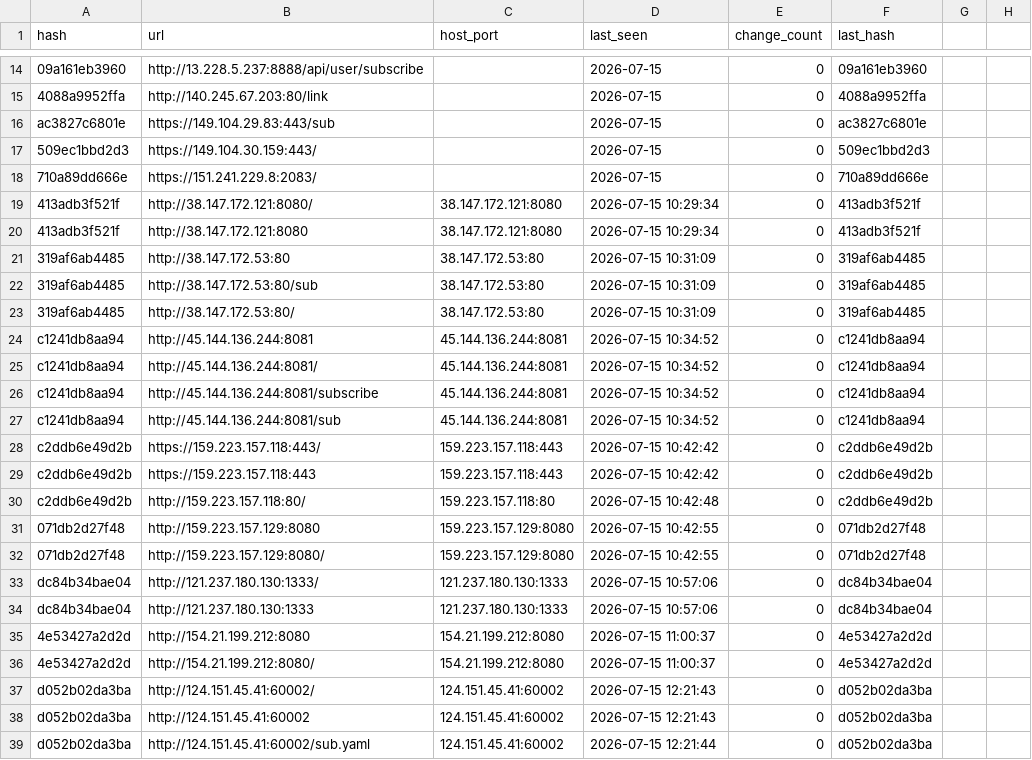
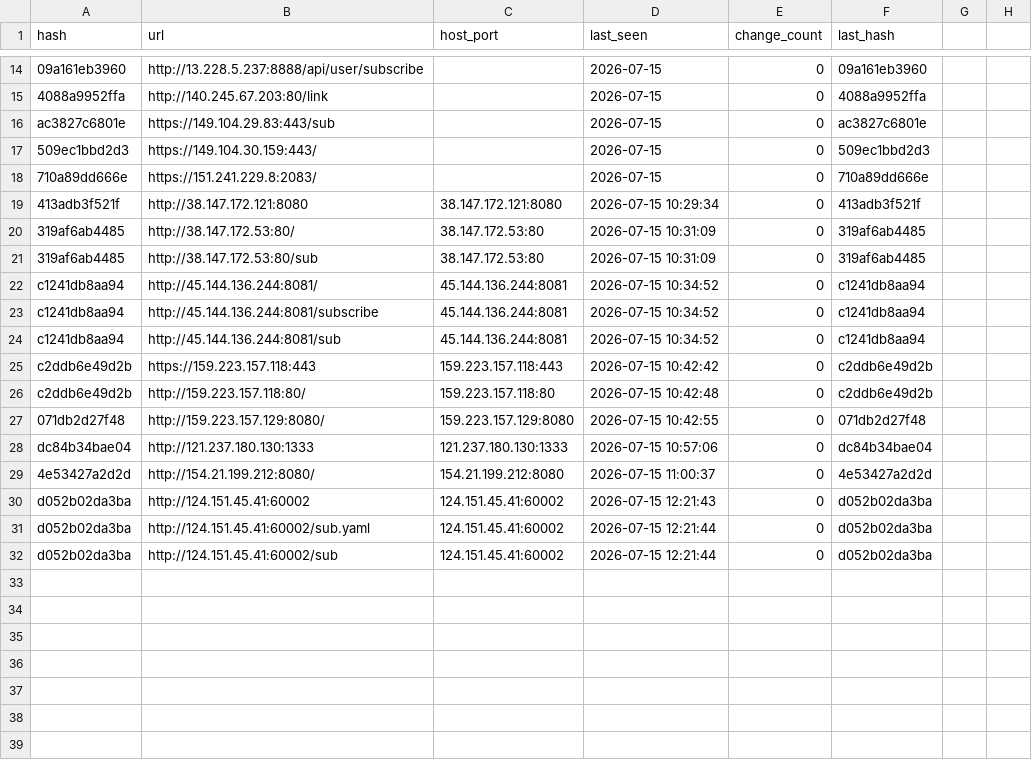
Before and after one commit to qjlxg/Barcode-Driver, a CSV file: scan_results.csv, drawn as a sheet; only a part is shown, gaps mark what is left out; the shorter side is filled out with more unchanged rows.

```diff
--- a/scan_results.csv
+++ b/scan_results.csv
@@ -18,8 +18,5 @@ ac3827c6801e,https://149.104.29.83:443/sub,,2026-07-15,0,ac3827c6801e
 710a89dd666e,https://151.241.229.8:2083/,,2026-07-15,0,710a89dd666e
-413adb3f521f,http://38.147.172.121:8080/,38.147.172.121:8080,2026-07-15 10:29:34,0,413adb3f521f
 413adb3f521f,http://38.147.172.121:8080,38.147.172.121:8080,2026-07-15 10:29:34,0,413adb3f521f
-319af6ab4485,http://38.147.172.53:80,38.147.172.53:80,2026-07-15 10:31:09,0,319af6ab4485
+319af6ab4485,http://38.147.172.53:80/,38.147.172.53:80,2026-07-15 10:31:09,0,319af6ab4485
 319af6ab4485,http://38.147.172.53:80/sub,38.147.172.53:80,2026-07-15 10:31:09,0,319af6ab4485
-319af6ab4485,http://38.147.172.53:80/,38.147.172.53:80,2026-07-15 10:31:09,0,319af6ab4485
-c1241db8aa94,http://45.144.136.244:8081,45.144.136.244:8081,2026-07-15 10:34:52,0,c1241db8aa94
 c1241db8aa94,http://45.144.136.244:8081/,45.144.136.244:8081,2026-07-15 10:34:52,0,c1241db8aa94
@@ -27,12 +24,7 @@ c1241db8aa94,http://45.144.136.244:8081/subscribe,45.144.136.244:8081,2026-07-15
 c1241db8aa94,http://45.144.136.244:8081/sub,45.144.136.244:8081,2026-07-15 10:34:52,0,c1241db8aa94
-c2ddb6e49d2b,https://159.223.157.118:443/,159.223.157.118:443,2026-07-15 10:42:42,0,c2ddb6e49d2b
 c2ddb6e49d2b,https://159.223.157.118:443,159.223.157.118:443,2026-07-15 10:42:42,0,c2ddb6e49d2b
 c2ddb6e49d2b,http://159.223.157.118:80/,159.223.157.118:80,2026-07-15 10:42:48,0,c2ddb6e49d2b
-071db2d27f48,http://159.223.157.129:8080,159.223.157.129:8080,2026-07-15 10:42:55,0,071db2d27f48
 071db2d27f48,http://159.223.157.129:8080/,159.223.157.129:8080,2026-07-15 10:42:55,0,071db2d27f48
-dc84b34bae04,http://121.237.180.130:1333/,121.237.180.130:1333,2026-07-15 10:57:06,0,dc84b34bae04
 dc84b34bae04,http://121.237.180.130:1333,121.237.180.130:1333,2026-07-15 10:57:06,0,dc84b34bae04
-4e53427a2d2d,http://154.21.199.212:8080,154.21.199.212:8080,2026-07-15 11:00:37,0,4e53427a2d2d
 4e53427a2d2d,http://154.21.199.212:8080/,154.21.199.212:8080,2026-07-15 11:00:37,0,4e53427a2d2d
-d052b02da3ba,http://124.151.45.41:60002/,124.151.45.41:60002,2026-07-15 12:21:43,0,d052b02da3ba
 d052b02da3ba,http://124.151.45.41:60002,124.151.45.41:60002,2026-07-15 12:21:43,0,d052b02da3ba
```
Also changed, not shown: 3 other files.
